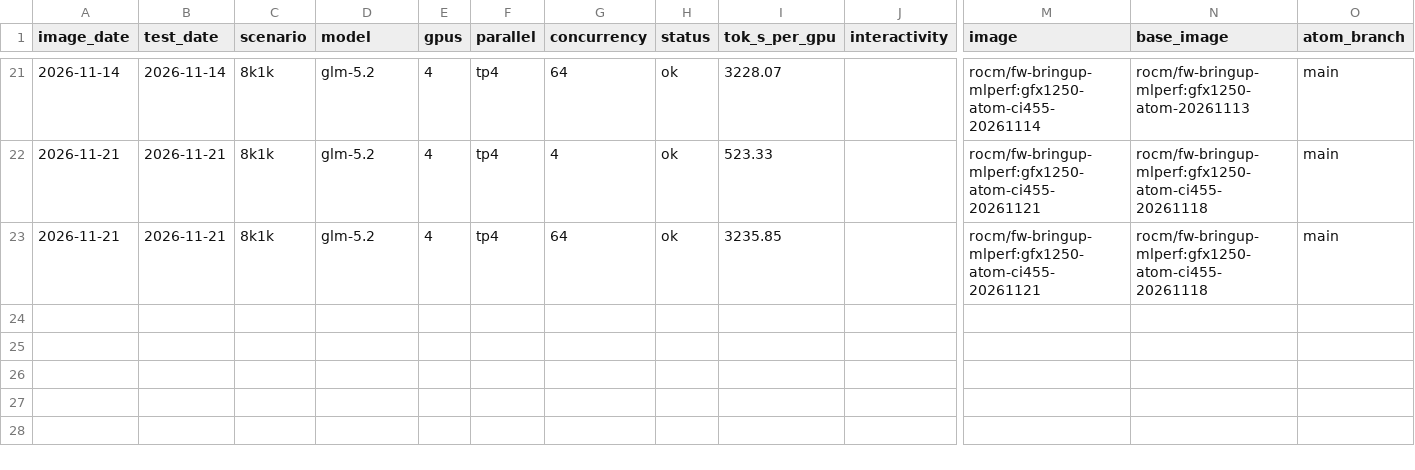
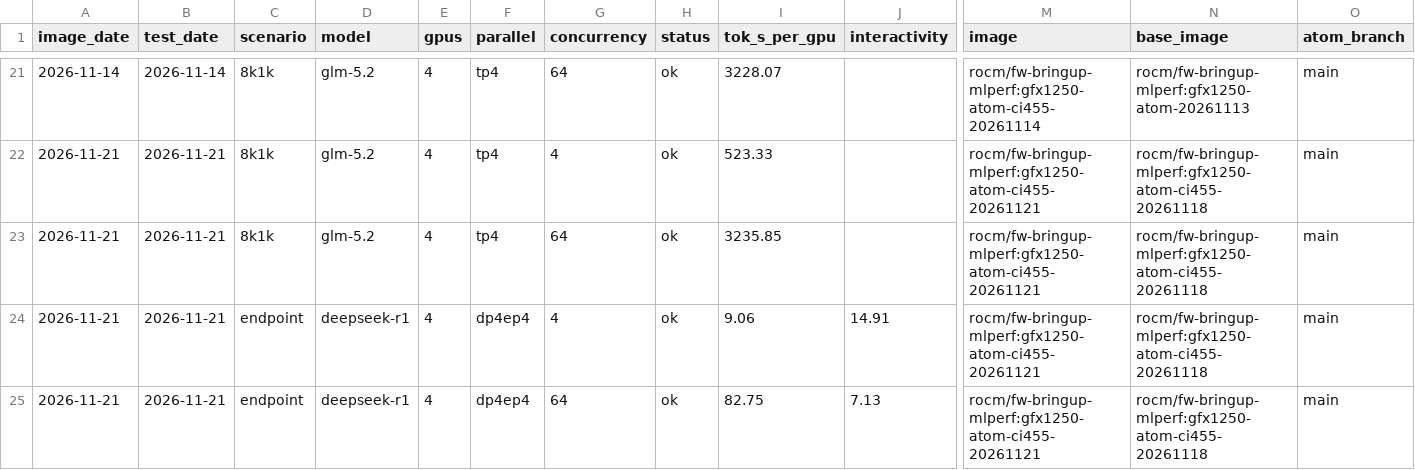
Before and after one commit to ROCm/ATOM, a CSV file: recipes/455-CI/perf.csv, drawn as a sheet; only a part is shown, gaps mark what is left out; rows hold the shown columns only; the diff names each change by its address in the sheet, - before the commit and + after, or states it on an @@ line.

Commit message:
[455-CI] 2026-11-21 DeepSeek R1: GSM8K and MLPerf endpoint

```diff
--- a/recipes/455-CI/perf.csv
+++ b/recipes/455-CI/perf.csv
+row 24: 2026-11-21 | 2026-11-21 | endpoint | deepseek-r1 | 4 | dp4ep4 | 4 | ok | 9.06 | 14.91 | rocm/fw-bringup-mlperf:gfx1250-atom-ci455-20261121 | rocm/fw-bringup-mlperf:gfx1250-atom-ci455-20261118 | main
+row 25: 2026-11-21 | 2026-11-21 | endpoint | deepseek-r1 | 4 | dp4ep4 | 64 | ok | 82.75 | 7.13 | rocm/fw-bringup-mlperf:gfx1250-atom-ci455-20261121 | rocm/fw-bringup-mlperf:gfx1250-atom-ci455-20261118 | main
```
Also changed, not shown: recipes/455-CI/accuracy.csv, 11 other files.
